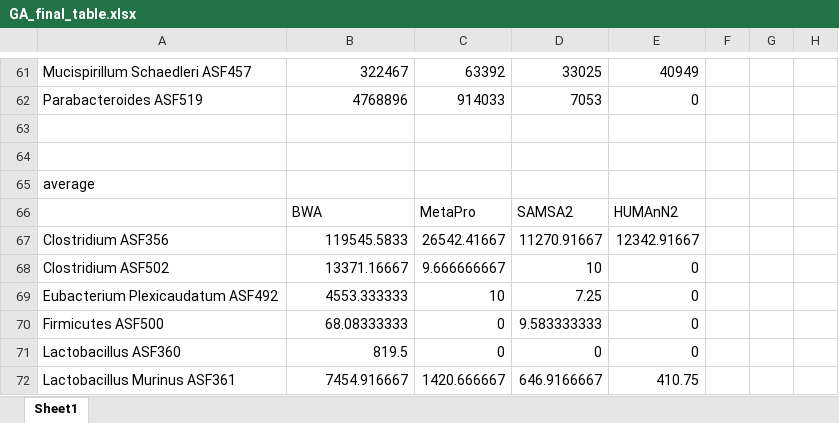
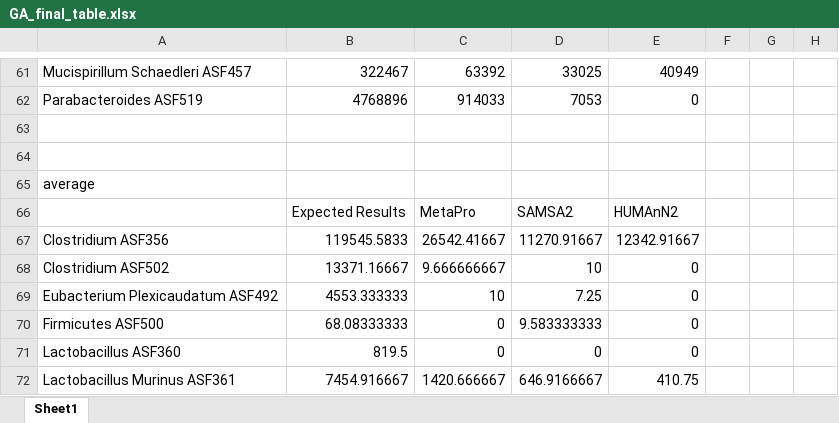
Before and after one commit to billytaj/parkinson_int_meta_pipe, an Excel workbook: prototypes/post-run-analysis/GA/GA_final_table.xlsx, sheet Sheet1, drawn as a sheet; only a part is shown, gaps mark what is left out; values as stored, in another font and other column widths than the file's, no borders; charts and pictures not drawn; the diff names each change by its address in the sheet, - before the commit and + after, or states it on an @@ line.

```diff
--- a/prototypes/post-run-analysis/GA/GA_final_table.xlsx (sheet Sheet1)
+++ b/prototypes/post-run-analysis/GA/GA_final_table.xlsx (sheet Sheet1)
-B66: BWA
+B66: Expected Results
```
Also changed, not shown: charts or pictures, prototypes/post-run-analysis/taxa_rpk_amalgam/consolidated_taxa_v2.xlsx.
